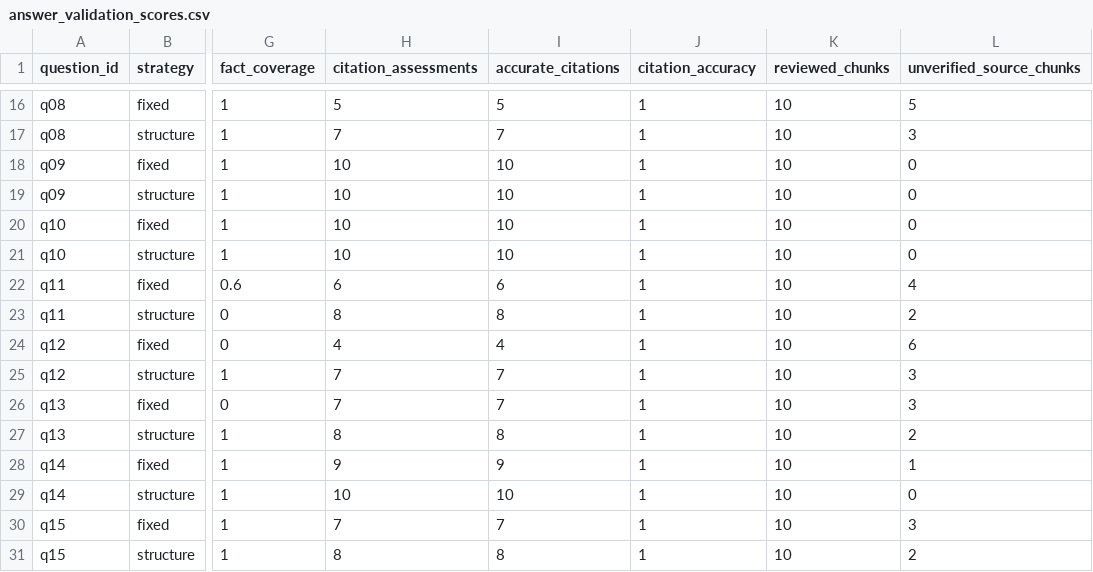
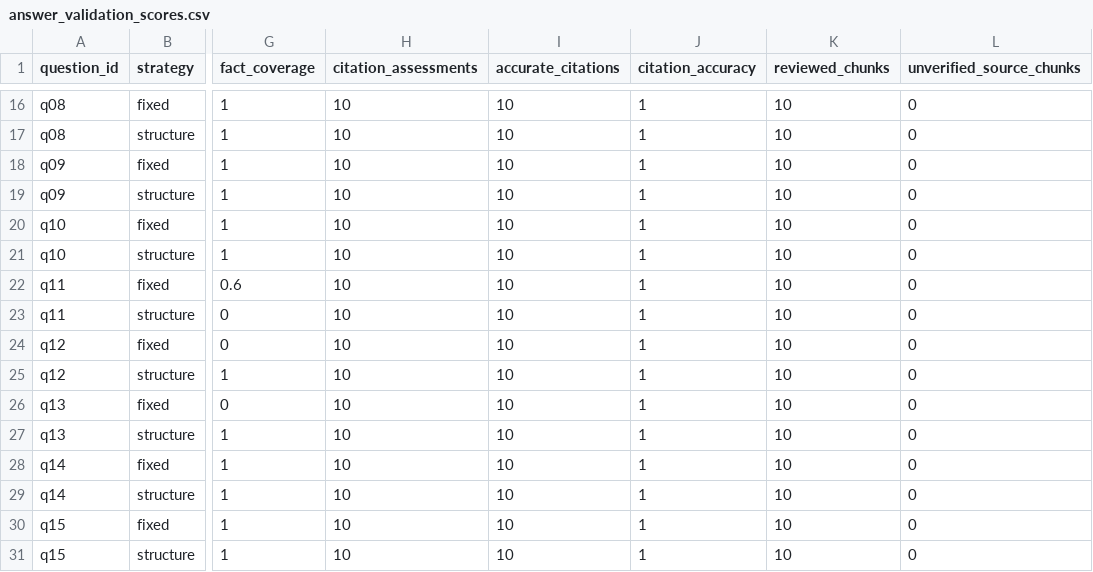
Before and after one commit to Aloy17/Policy-Lens, a CSV file: eval/task3/answer_validation_scores.csv, drawn as a sheet; only a part is shown, gaps mark what is left out; the diff covers the shown part only; the diff names each change by its address in the sheet, - before the commit and + after, or states it on an @@ line.

Commit message:
Finalize Task 3 scoring after visual source verification

```diff
--- a/eval/task3/answer_validation_scores.csv
+++ b/eval/task3/answer_validation_scores.csv
-H16 (citation_assessments): 5
+H16 (citation_assessments): 10
-I16 (accurate_citations): 5
+I16 (accurate_citations): 10
-L16 (unverified_source_chunks): 5
+L16 (unverified_source_chunks): 0
-H17 (citation_assessments): 7
+H17 (citation_assessments): 10
-I17 (accurate_citations): 7
+I17 (accurate_citations): 10
-L17 (unverified_source_chunks): 3
+L17 (unverified_source_chunks): 0
-H22 (citation_assessments): 6
+H22 (citation_assessments): 10
-I22 (accurate_citations): 6
+I22 (accurate_citations): 10
-L22 (unverified_source_chunks): 4
+L22 (unverified_source_chunks): 0
-H23 (citation_assessments): 8
+H23 (citation_assessments): 10
-I23 (accurate_citations): 8
+I23 (accurate_citations): 10
-L23 (unverified_source_chunks): 2
+L23 (unverified_source_chunks): 0
-H24 (citation_assessments): 4
+H24 (citation_assessments): 10
-I24 (accurate_citations): 4
+I24 (accurate_citations): 10
-L24 (unverified_source_chunks): 6
+L24 (unverified_source_chunks): 0
-H25:H26 (citation_assessments): 7
+H25:H26 (citation_assessments): 10
-I25:I26 (accurate_citations): 7
+I25:I26 (accurate_citations): 10
-L25:L26 (unverified_source_chunks): 3
+L25:L26 (unverified_source_chunks): 0
-H27 (citation_assessments): 8
+H27 (citation_assessments): 10
-I27 (accurate_citations): 8
+I27 (accurate_citations): 10
-L27 (unverified_source_chunks): 2
+L27 (unverified_source_chunks): 0
-H28 (citation_assessments): 9
+H28 (citation_assessments): 10
-I28 (accurate_citations): 9
+I28 (accurate_citations): 10
-L28 (unverified_source_chunks): 1
+L28 (unverified_source_chunks): 0
-H30 (citation_assessments): 7
+H30 (citation_assessments): 10
-I30 (accurate_citations): 7
+I30 (accurate_citations): 10
-L30 (unverified_source_chunks): 3
+L30 (unverified_source_chunks): 0
-H31 (citation_assessments): 8
+H31 (citation_assessments): 10
-I31 (accurate_citations): 8
+I31 (accurate_citations): 10
-L31 (unverified_source_chunks): 2
+L31 (unverified_source_chunks): 0
```
Also changed, not shown: 81 edited cells elsewhere in this file.
